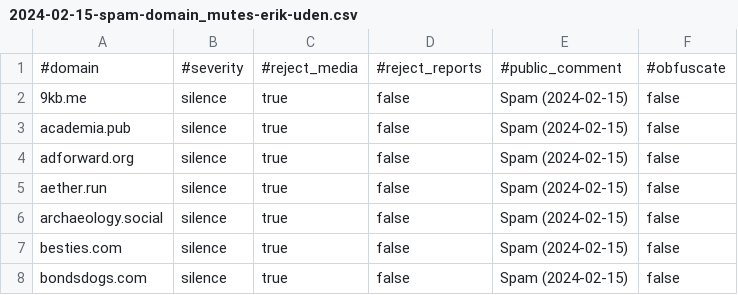
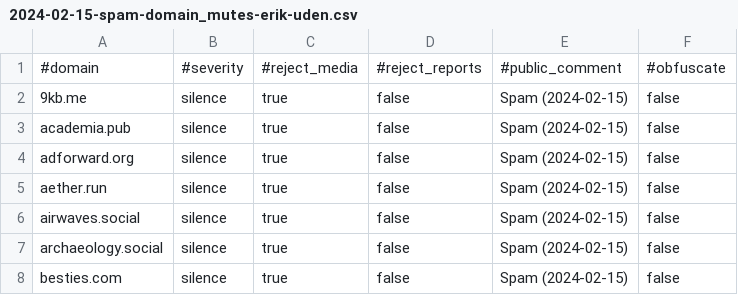
Before and after one commit to Mastodon-DE/blocklists, a CSV file: spam/2024-02-15/2024-02-15-spam-domain_mutes-erik-uden.csv, drawn as a sheet; only a part is shown; the shorter side is filled out with more unchanged rows; the diff names each change by its address in the sheet, - before the commit and + after, or states it on an @@ line.

Commit message:
The Mute List 2.2.1
Reclassified airwaves.social as a problematic instance, as not only has it been wrongly classified as safe, but also has the spam been ongoing for multiple days.

```diff
--- a/spam/2024-02-15/2024-02-15-spam-domain_mutes-erik-uden.csv
+++ b/spam/2024-02-15/2024-02-15-spam-domain_mutes-erik-uden.csv
+row 6: airwaves.social | silence | true | false | Spam (2024-02-15) | false
```
Also changed, not shown: 2 other files.
